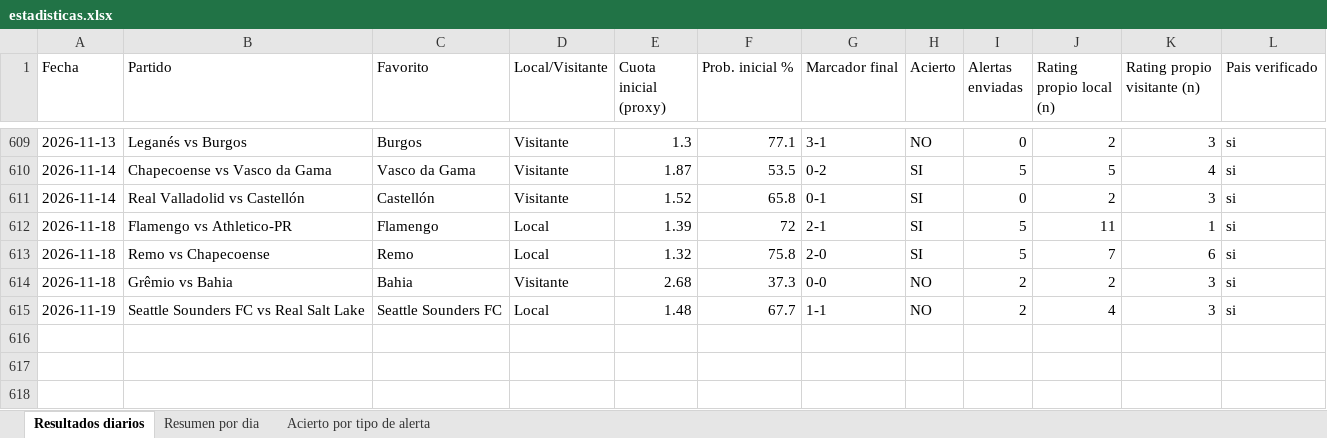
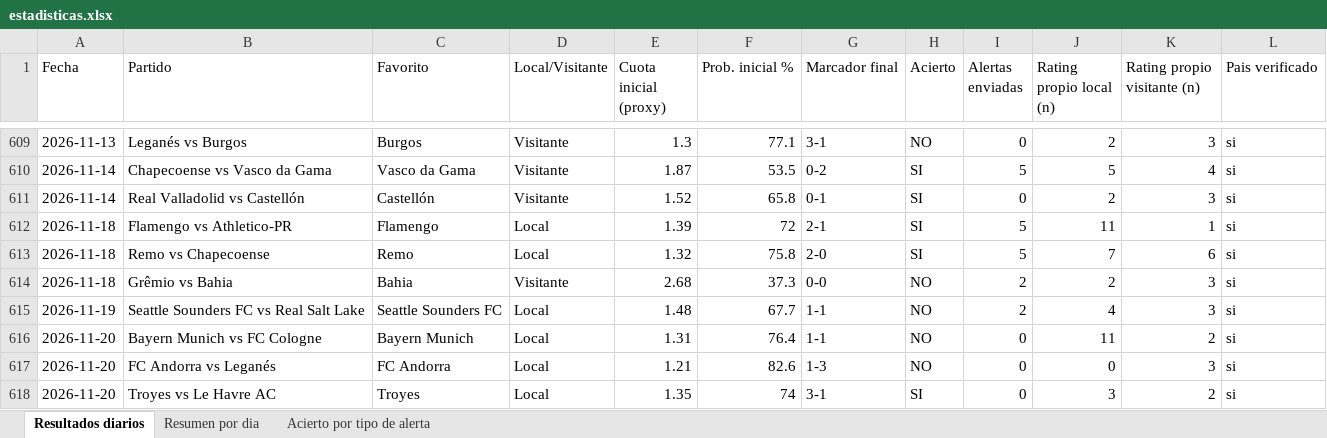
Before and after one commit to erikolivo/alertas-apuestas-espn, an Excel workbook: data/estadisticas.xlsx, sheet Resultados diarios, drawn as a sheet; only a part is shown, gaps mark what is left out; values as stored, in another font and other column widths than the file's, no borders; the diff names each change by its address in the sheet, - before the commit and + after, or states it on an @@ line.

```diff
--- a/data/estadisticas.xlsx (sheet Resultados diarios)
+++ b/data/estadisticas.xlsx (sheet Resultados diarios)
+row 616: 2026-11-20 | Bayern Munich vs FC Cologne | Bayern Munich | Local | 1.31 | 76.4 | 1-1 | NO | 0 | 11 | 2 | si
+row 617: 2026-11-20 | FC Andorra vs Leganés | FC Andorra | Local | 1.21 | 82.6 | 1-3 | NO | 0 | 0 | 3 | si
+row 618: 2026-11-20 | Troyes vs Le Havre AC | Troyes | Local | 1.35 | 74 | 3-1 | SI | 0 | 3 | 2 | si
```
Also changed, not shown: sheet Resumen por dia, 5 other files.
